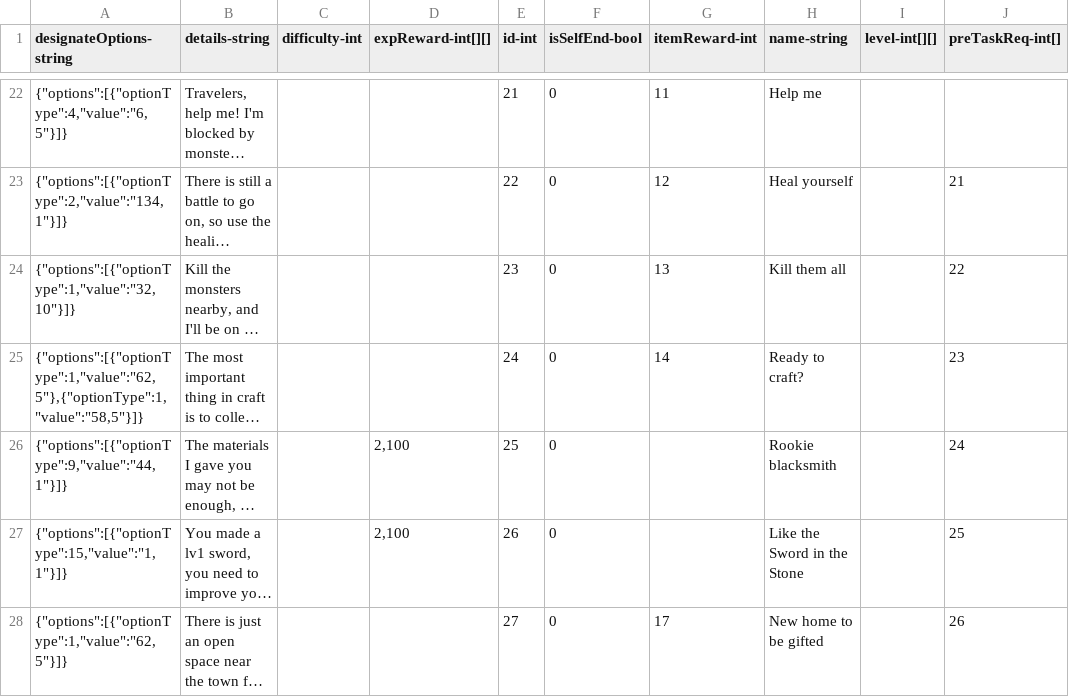
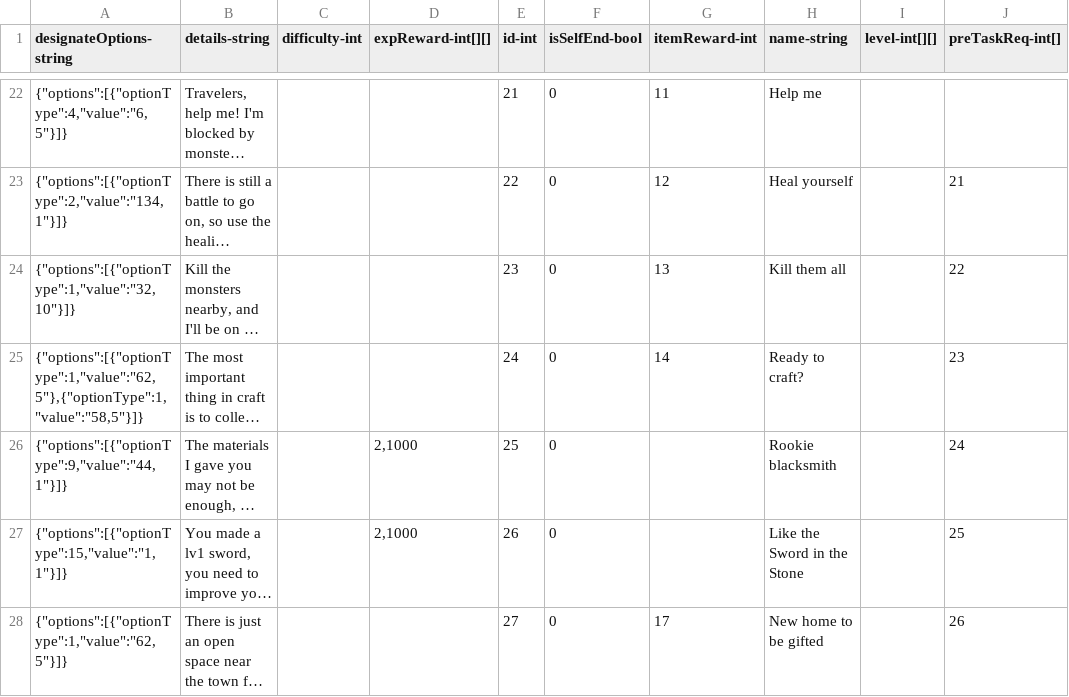
Before and after one commit to qqoo6789/shared-unity-core, a CSV file: Res/DataTable/Csv/Task.csv, drawn as a sheet; only a part is shown, gaps mark what is left out; long unchanged cells end in …; the diff names each change by its address in the sheet, - before the commit and + after, or states it on an @@ line.

Commit message:
adjust lv0 Talent require exp and task exp reward

```diff
--- a/Res/DataTable/Csv/Task.csv
+++ b/Res/DataTable/Csv/Task.csv
-D26:D27 (expReward-int[][]): 2,100
+D26:D27 (expReward-int[][]): 2,1000
```
Also changed, not shown: Res/DataTable/Csv/TalentTree.csv, 3 other files.
